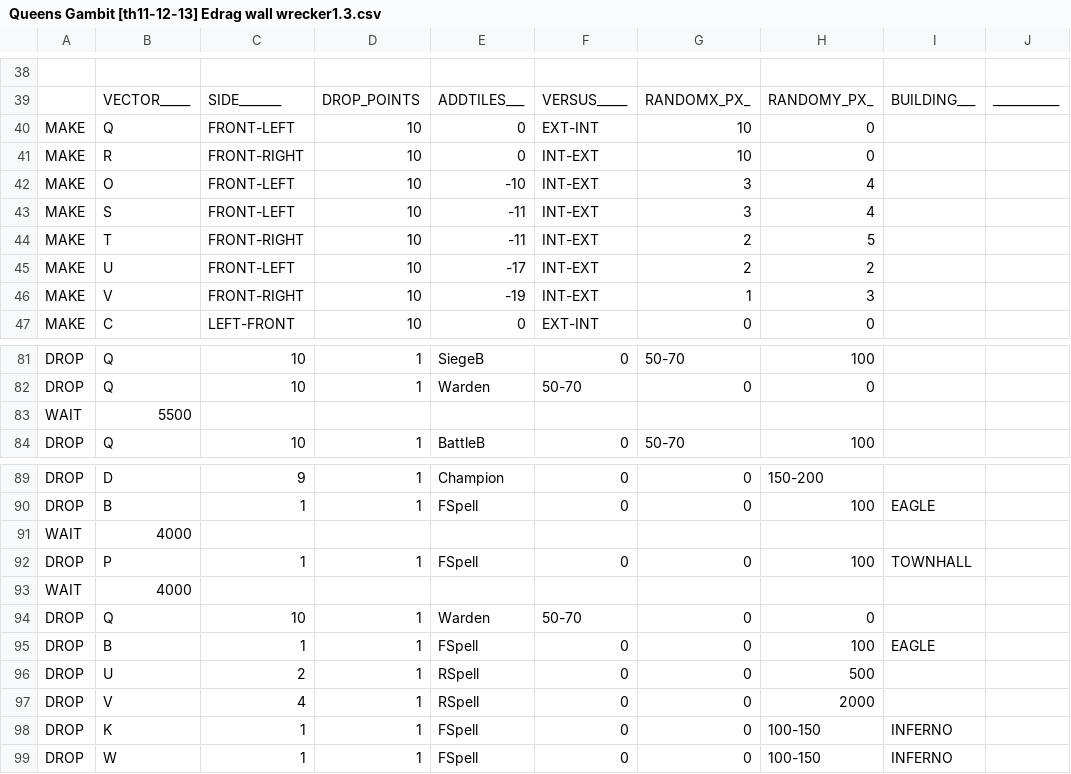
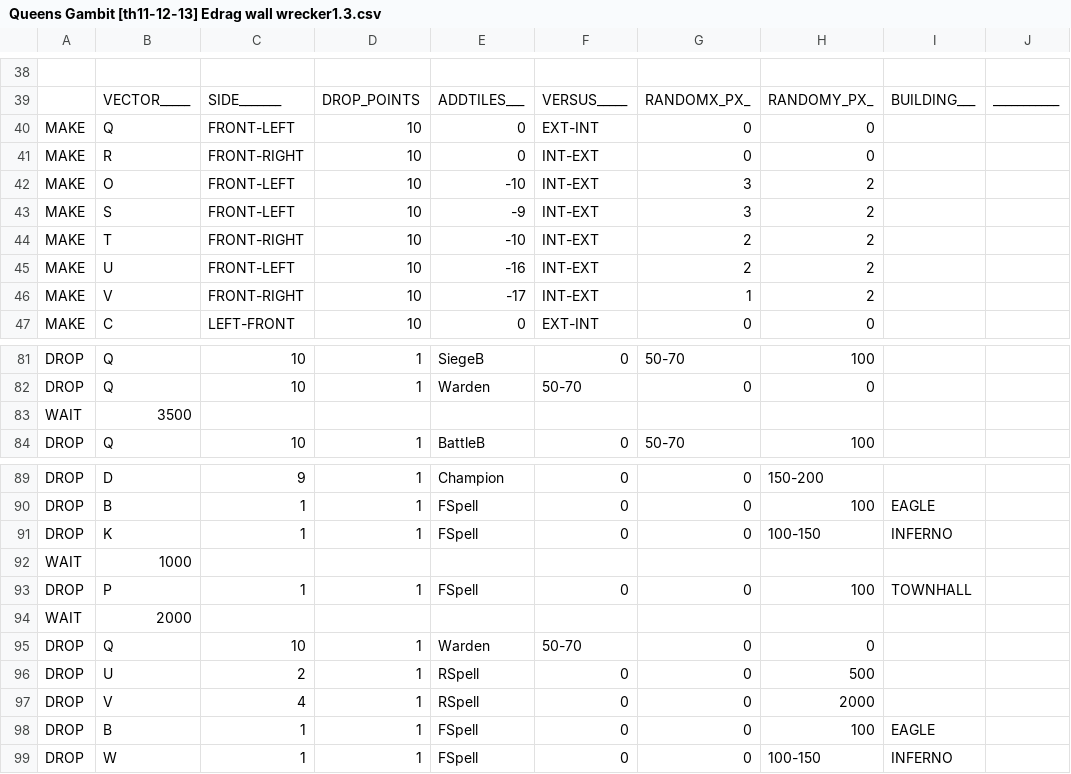
Before and after one commit to xbebenk/MBR_xbebenkMod, a CSV file: CSV/Attack/Queens Gambit [th11-12-13] Edrag wall wrecker1.3.csv, drawn as a sheet; only a part is shown, gaps mark what is left out; addresses are those after the commit; the diff names each change by its address in the sheet, - before the commit and + after, or states it on an @@ line.

```diff
--- a/CSV/Attack/Queens Gambit [th11-12-13] Edrag wall wrecker1.3.csv
+++ b/CSV/Attack/Queens Gambit [th11-12-13] Edrag wall wrecker1.3.csv
-G40:G41: 10
+G40:G41: 0
-H42:H43: 4
+H42:H43: 2
-E43: -11
+E43: -9
-E44: -11
+E44: -10
-H44: 5
+H44: 2
-E45: -17
+E45: -16
-E46: -19
+E46: -17
-H46: 3
+H46: 2
-B83: 5500
+B83: 3500
@@ row 98 moved to row 91: DROP @@
-B92: 4000
+B92: 1000
-B94: 4000
+B94: 2000
@@ row 95 moved to row 98: DROP @@
```
Also changed, not shown: 7 other files.
